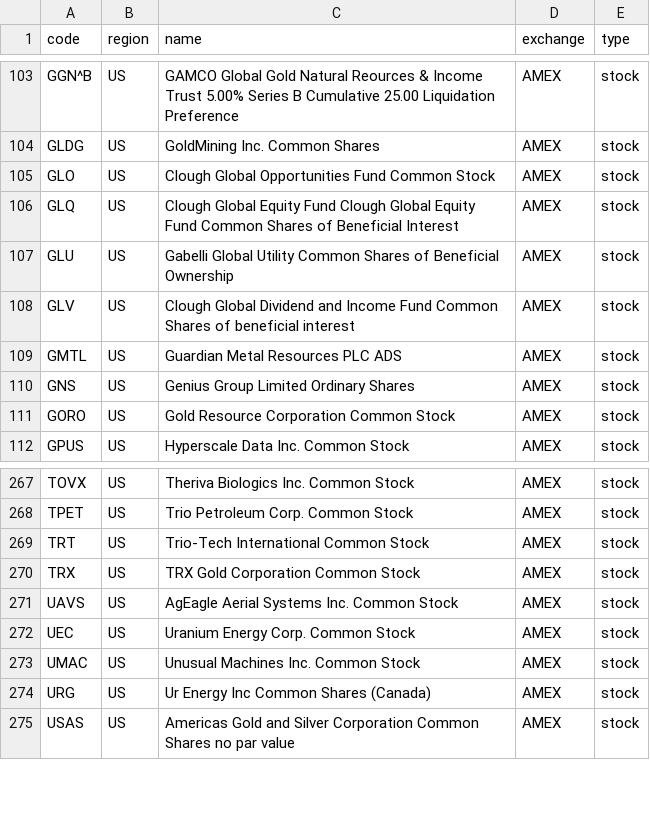
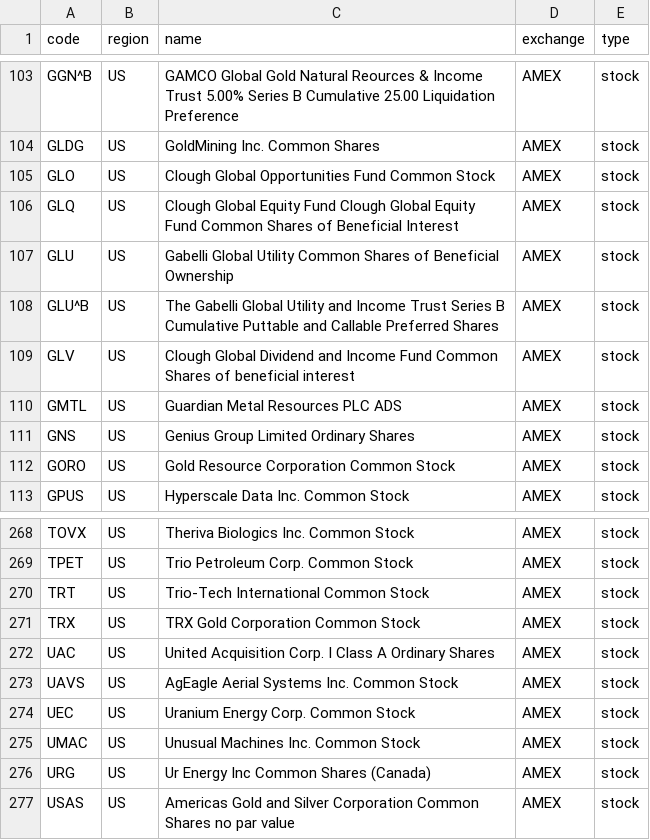
Before and after one commit to irachex/open-stock-data, a CSV file: symbols/AMEX.csv, drawn as a sheet; only a part is shown, gaps mark what is left out; the diff names each change by its address in the sheet, - before the commit and + after, or states it on an @@ line.

```diff
--- a/symbols/AMEX.csv
+++ b/symbols/AMEX.csv
+row 108: GLU^B | US | The Gabelli Global Utility and Income Trust Series B Cumulative Puttable and Callable Preferred Shares | AMEX | stock
+row 272: UAC | US | United Acquisition Corp. I Class A Ordinary Shares | AMEX | stock
```
Also changed, not shown: symbols/HKEX.csv, symbols/NASDAQ.csv, 4 other files.
